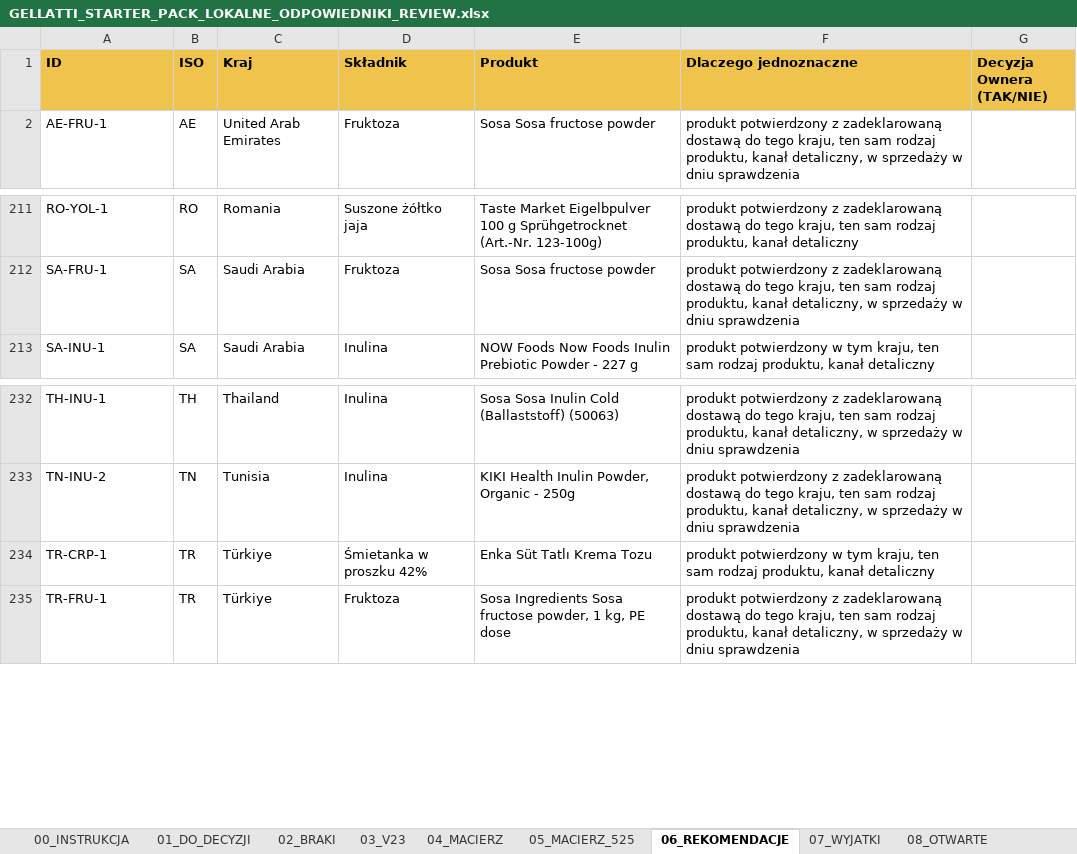
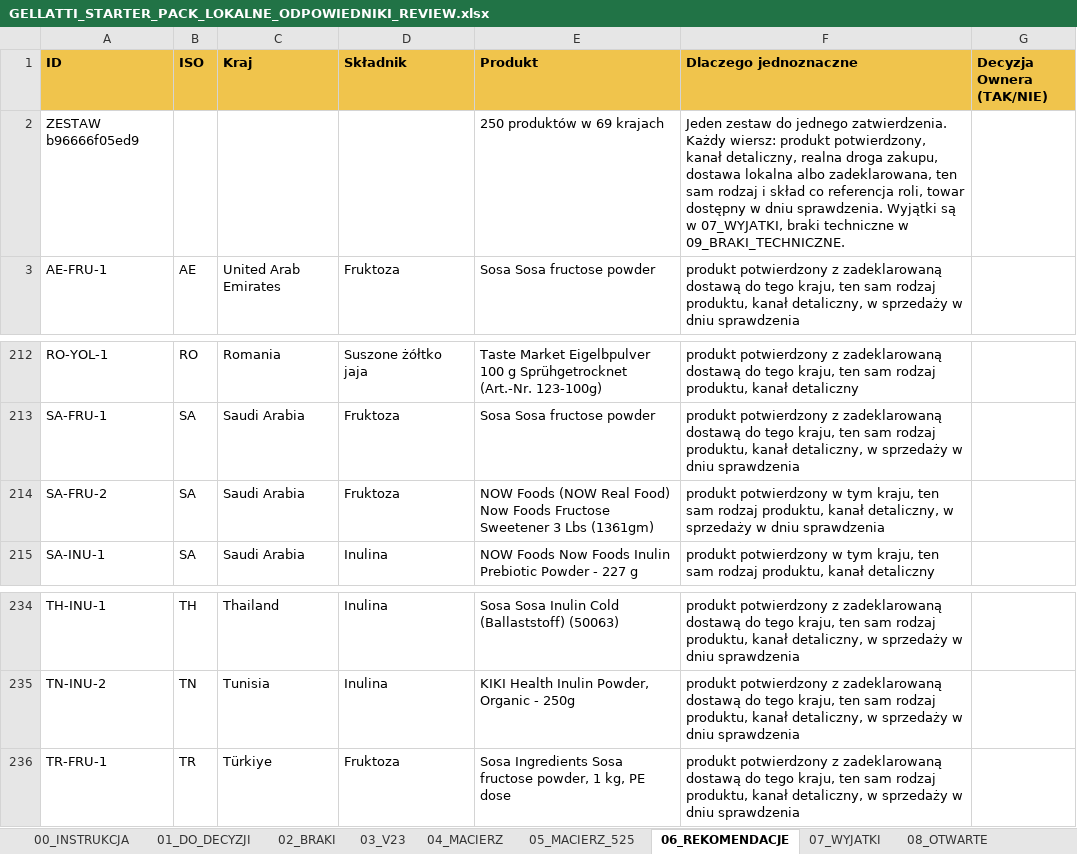
Before and after one commit to pinguinointelligence/pinguino-intelligence-v1, an Excel workbook: reports/shop_starter_local/review/GELLATTI_STARTER_PACK_LOKALNE_ODPOWIEDNIKI_REVIEW.xlsx, sheet 06_REKOMENDACJE, drawn as a sheet; only a part is shown, gaps mark what is left out; values as stored, in another font and other column widths than the file's, no borders; removed rows and columns are numbered as before the commit, all else as after; the diff names each change by its address in the sheet, - before the commit and + after, or states it on an @@ line.

```diff
--- a/reports/shop_starter_local/review/GELLATTI_STARTER_PACK_LOKALNE_ODPOWIEDNIKI_REVIEW.xlsx (sheet 06_REKOMENDACJE)
+++ b/reports/shop_starter_local/review/GELLATTI_STARTER_PACK_LOKALNE_ODPOWIEDNIKI_REVIEW.xlsx (sheet 06_REKOMENDACJE)
+row 2: ZESTAW b96666f05ed9 |  |  |  | 250 produktów w 69 krajach | Jeden zestaw do jednego zatwierdzenia. Każdy wiersz: produkt potwierdzony, kanał detaliczny, realna droga zakupu, dostawa lokalna albo zadeklarowana, ten sam rodzaj i skład co referencja roli, towar dostępny w dniu sprawdzenia. Wyjątki są w 07_WYJATKI, braki techniczne w 09_BRAKI_TECHNICZNE.
+row 214: SA-FRU-2 | SA | Saudi Arabia | Fruktoza | NOW Foods (NOW Real Food) Now Foods Fructose Sweetener 3 Lbs (1361gm) | produkt potwierdzony w tym kraju, ten sam rodzaj produktu, kanał detaliczny, w sprzedaży w dniu sprawdzenia
-row 234: TR-CRP-1 | TR | Türkiye | Śmietanka w proszku 42% | Enka Süt Tatlı Krema Tozu | produkt potwierdzony w tym kraju, ten sam rodzaj produktu, kanał detaliczny
```
Also changed, not shown: sheet 07_WYJATKI, sheet 08_OTWARTE, sheet 01_DO_DECYZJI, sheet 00_INSTRUKCJA, sheet 04_MACIERZ, sheet 05_MACIERZ_525, other sheet tabs, 52 other files.
